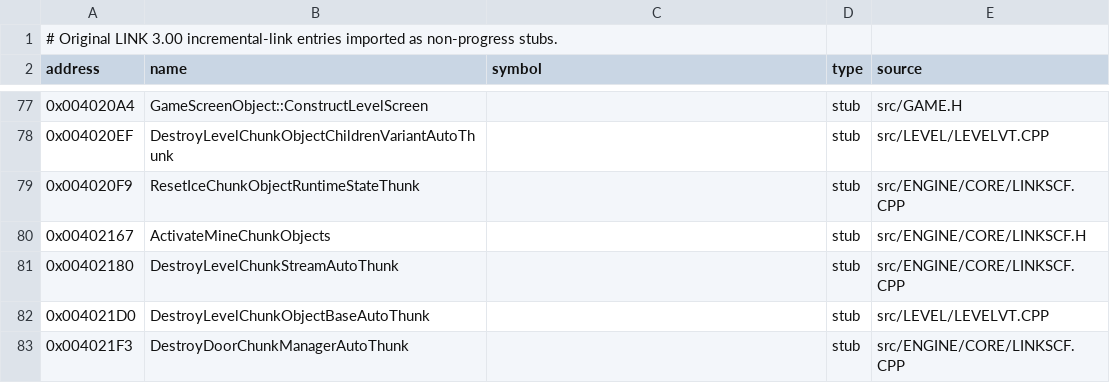
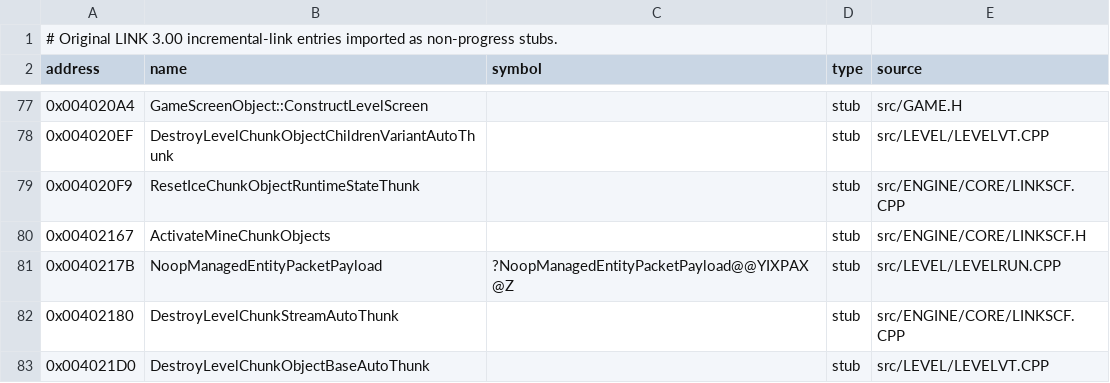
Before and after one commit to vonhoff/lemball-decomp, a CSV file: data/reccmp-linker-ilts.csv, drawn as a sheet; only a part is shown, gaps mark what is left out; the shorter side is filled out with more unchanged rows.

Commit message:
Recover managed entity packet no-op slot

```diff
--- a/data/reccmp-linker-ilts.csv
+++ b/data/reccmp-linker-ilts.csv
@@ -80,2 +80,3 @@ address,name,symbol,type,source
 0x00402167,ActivateMineChunkObjects,,stub,src/ENGINE/CORE/LINKSCF.H
+0x0040217B,NoopManagedEntityPacketPayload,?NoopManagedEntityPacketPayload@@YIXPAX@Z,stub,src/LEVEL/LEVELRUN.CPP
 0x00402180,DestroyLevelChunkStreamAutoThunk,,stub,src/ENGINE/CORE/LINKSCF.CPP
```
Also changed, not shown: 1 other file.
